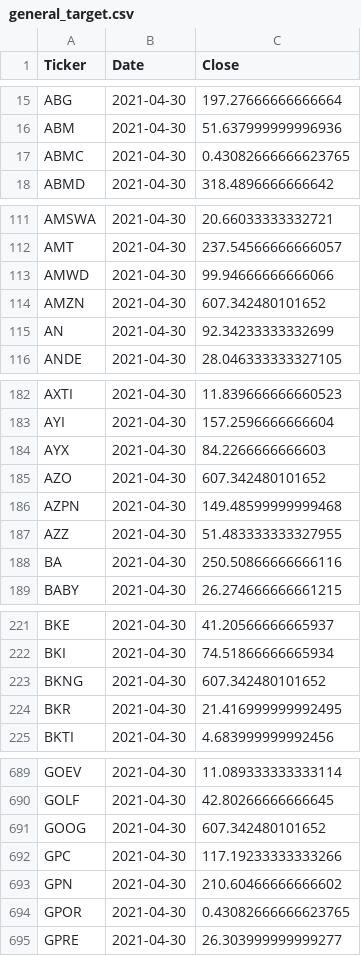
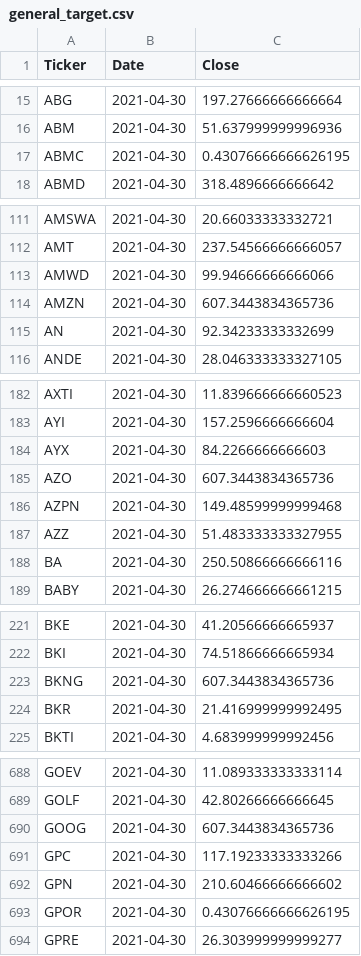
Before and after one commit to gardnmi/valuation-dashboard, a CSV file: data/general_target.csv, drawn as a sheet; only a part is shown, gaps mark what is left out; the diff covers the shown part only.

```diff
--- a/data/general_target.csv
+++ b/data/general_target.csv
@@ -16,3 +16,3 @@ ABG,2021-04-30,197.27666666666664
 ABM,2021-04-30,51.637999999996936
-ABMC,2021-04-30,0.43082666666623765
+ABMC,2021-04-30,0.43076666666626195
 ABMD,2021-04-30,318.4896666666642
@@ -113,3 +113,3 @@ AMT,2021-04-30,237.54566666666057
 AMWD,2021-04-30,99.94666666666066
-AMZN,2021-04-30,607.342480101652
+AMZN,2021-04-30,607.3443834365736
 AN,2021-04-30,92.34233333332699
@@ -184,3 +184,3 @@ AYI,2021-04-30,157.2596666666604
 AYX,2021-04-30,84.2266666666603
-AZO,2021-04-30,607.342480101652
+AZO,2021-04-30,607.3443834365736
 AZPN,2021-04-30,149.48599999999468
@@ -222,3 +222,3 @@ BKE,2021-04-30,41.20566666665937
 BKI,2021-04-30,74.51866666665934
-BKNG,2021-04-30,607.342480101652
+BKNG,2021-04-30,607.3443834365736
 BKR,2021-04-30,21.416999999992495
@@ -690,6 +689,6 @@ GOEV,2021-04-30,11.089333333333114
 GOLF,2021-04-30,42.80266666666645
-GOOG,2021-04-30,607.342480101652
+GOOG,2021-04-30,607.3443834365736
 GPC,2021-04-30,117.19233333333266
 GPN,2021-04-30,210.60466666666602
-GPOR,2021-04-30,0.43082666666623765
+GPOR,2021-04-30,0.43076666666626195
 GPRE,2021-04-30,26.303999999999277
```
Also changed, not shown: 1 removed row and 30 edited cells elsewhere in this file, data/general_balance.csv, data/general_cashflow.csv, 5 other files.
